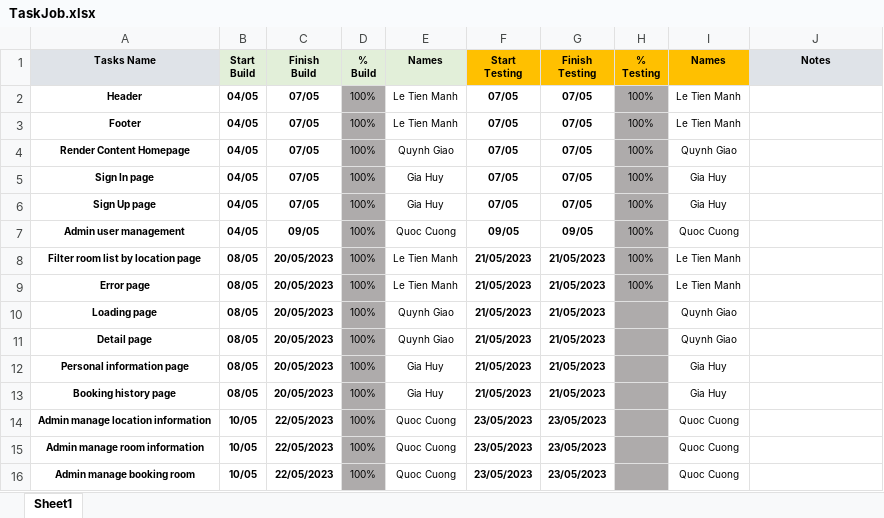
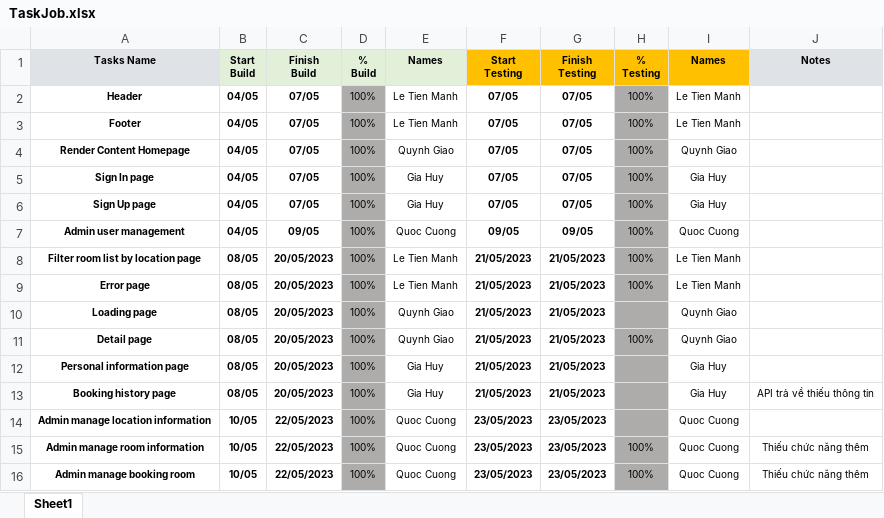
Before and after one commit to itmanhlt/clone-airbnb, an Excel workbook: TaskJob.xlsx, sheet Sheet1, drawn as a sheet; values as stored, in another font and other column widths than the file's, no borders; conditional formats not drawn; the diff names each change by its address in the sheet, - before the commit and + after, or states it on an @@ line.

Commit message:
update task job

```diff
--- a/TaskJob.xlsx (sheet Sheet1)
+++ b/TaskJob.xlsx (sheet Sheet1)
-H11 (% Testing): (empty)
+H11 (% Testing): 100%
-J13 (Notes): (empty)
+J13 (Notes): API trả về thiếu thông tin
-H15:H16 (% Testing): (empty)
+H15:H16 (% Testing): 100%
-J15:J16 (Notes): (empty)
+J15:J16 (Notes): Thiếu chức năng thêm
```
